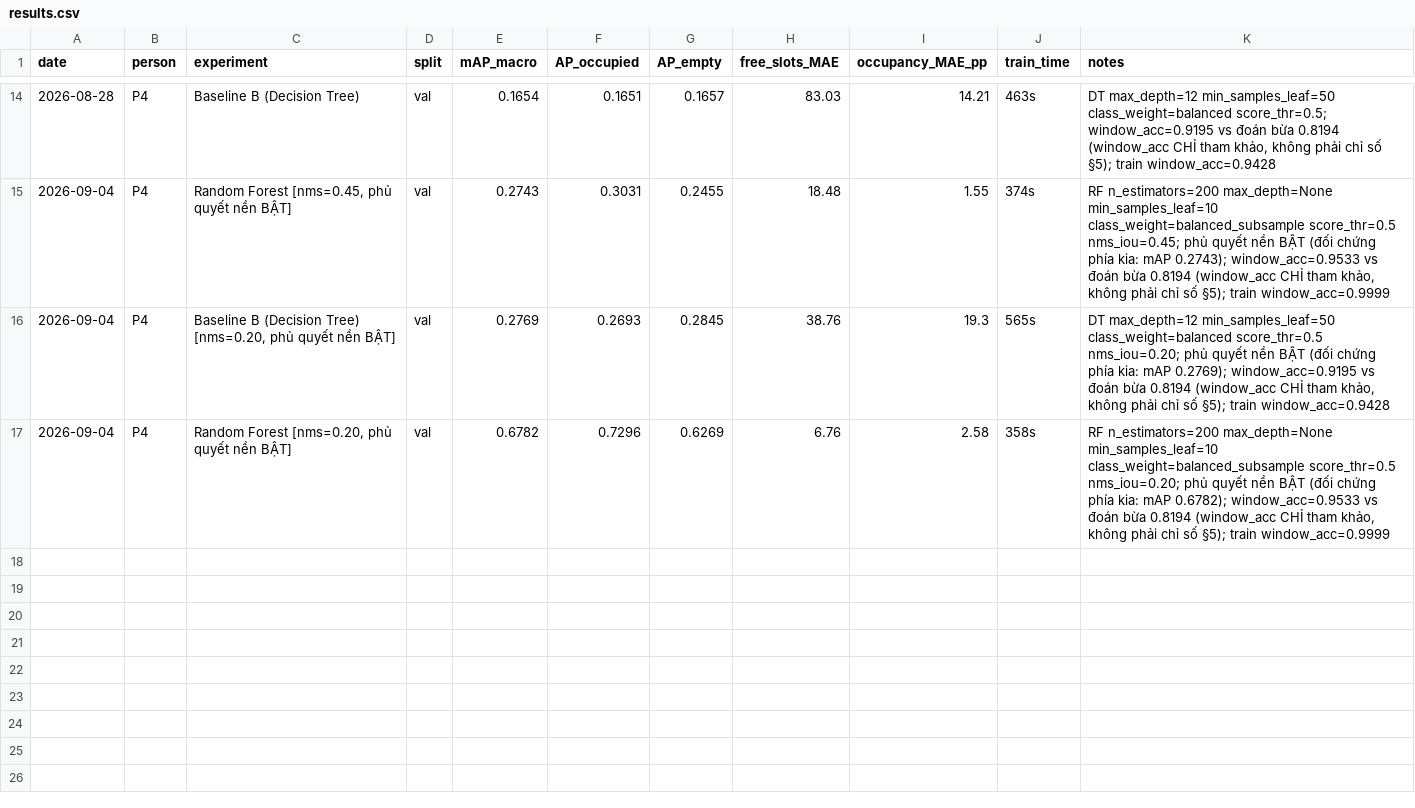
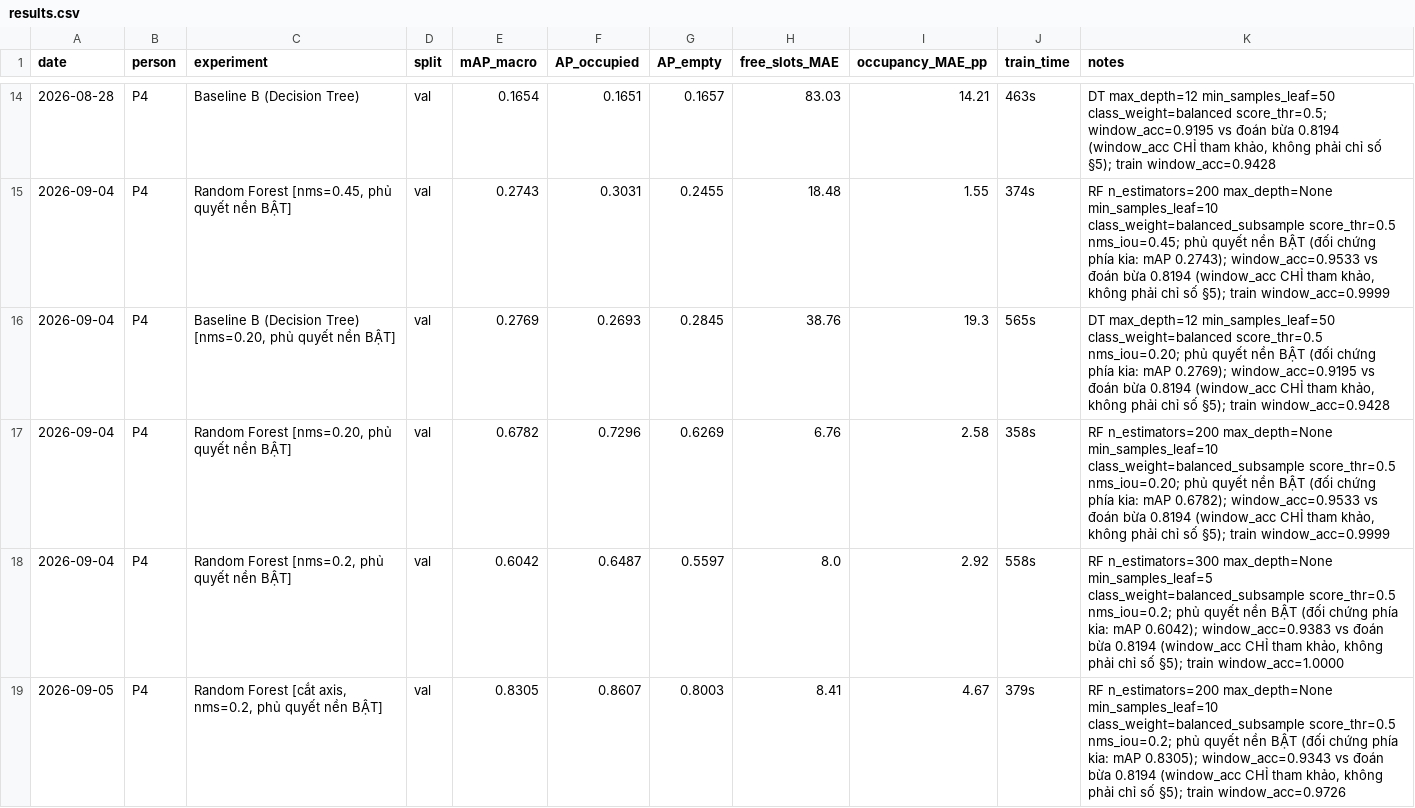
Before and after one commit to AIVIETNAM-AIO-thanhnhan/car-parkinglot-count, a CSV file: results.csv, drawn as a sheet; only a part is shown, gaps mark what is left out; the diff names each change by its address in the sheet, - before the commit and + after, or states it on an @@ line.

```diff
--- a/results.csv
+++ b/results.csv
+row 18: 2026-09-04 | P4 | Random Forest [nms=0.2, phủ quyết nền BẬT] | val | 0.6042 | 0.6487 | 0.5597 | 8.0 | 2.92 | 558s | RF n_estimators=300 max_depth=None min_samples_leaf=5 class_weight=balanced_subsample score_thr=0.5 nms_iou=0.2; phủ quyết nền BẬT (đối chứng phía kia: mAP 0.6042); window_acc=0.9383 vs đoán bừa 0.8194 (window_acc CHỈ tham khảo, không phải chỉ số §5); train window_acc=1.0000
+row 19: 2026-09-05 | P4 | Random Forest [cắt axis, nms=0.2, phủ quyết nền BẬT] | val | 0.8305 | 0.8607 | 0.8003 | 8.41 | 4.67 | 379s | RF n_estimators=200 max_depth=None min_samples_leaf=10 class_weight=balanced_subsample score_thr=0.5 nms_iou=0.2; phủ quyết nền BẬT (đối chứng phía kia: mAP 0.8305); window_acc=0.9343 vs đoán bừa 0.8194 (window_acc CHỈ tham khảo, không phải chỉ số §5); train window_acc=0.9726
```
Also changed, not shown: 5 other files.
